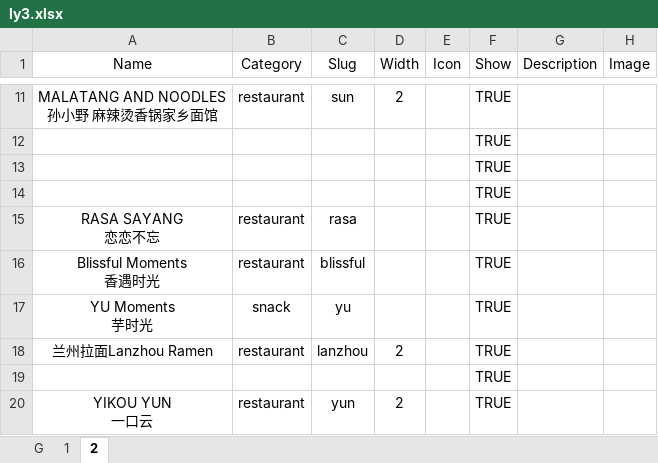
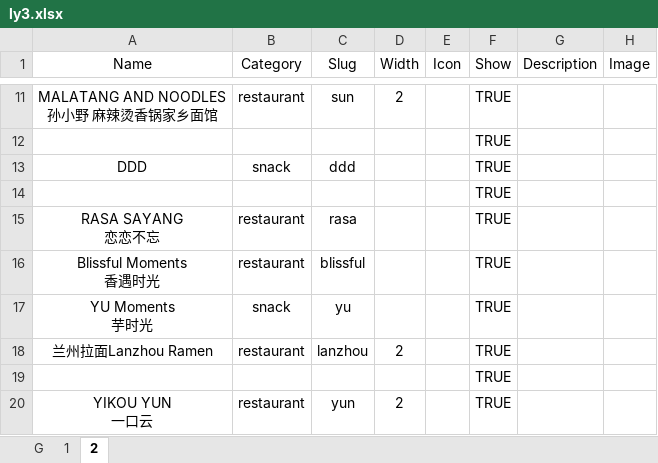
Before and after one commit to Fovir-GitHub/xmum-map, an Excel workbook: src/data/ly3.xlsx, sheet 2, drawn as a sheet; only a part is shown, gaps mark what is left out; values as stored, in another font and other column widths than the file's, no borders; removed rows and columns are numbered as before the commit, all else as after; the diff names each change by its address in the sheet, - before the commit and + after, or states it on an @@ line.

Commit message:
feat:Update ly3.xlsx about DDD

```diff
--- a/src/data/ly3.xlsx (sheet 2)
+++ b/src/data/ly3.xlsx (sheet 2)
-row 13:  |  |  |  |  | TRUE
+row 13: DDD | snack | ddd |  |  | TRUE
```
Also changed, not shown: 1 other file.
